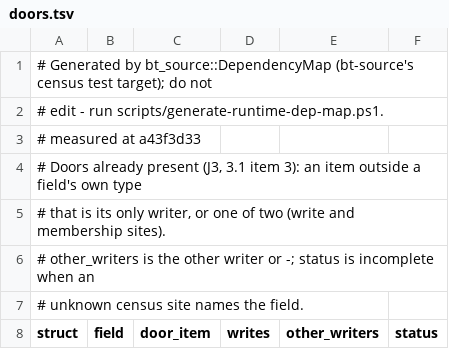
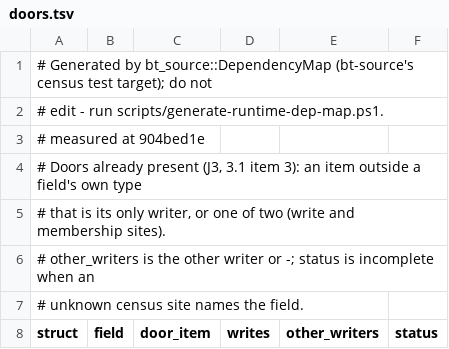
Before and after one commit to lulu-loopp/folio-terminal, a TSV file: docs/plans/design/runtime-dep-map/doors.tsv, drawn as a sheet; only a part is shown.

```diff
--- a/docs/plans/design/runtime-dep-map/doors.tsv
+++ b/docs/plans/design/runtime-dep-map/doors.tsv
@@ -2,3 +2,3 @@
 # edit - run scripts/generate-runtime-dep-map.ps1.
-# measured at a43f3d33
+# measured at 904bed1e
 # Doors already present (J3, 3.1 item 3): an item outside a field's own type
```
Also changed, not shown: docs/plans/design/runtime-dep-map/fields.tsv, docs/plans/design/runtime-dep-map/topics.tsv, 1 other file.
